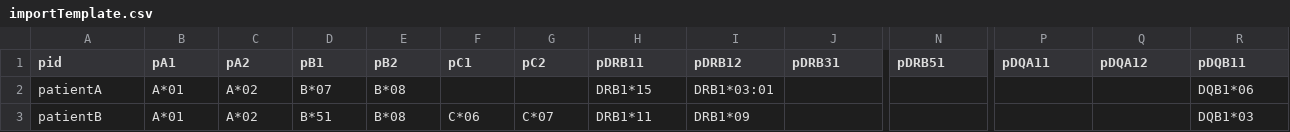
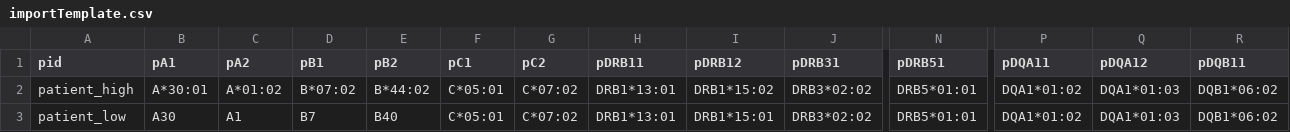
Before and after one commit to PIRCHE/pipeline, a CSV file: anonymizationClient/importTemplate.csv, drawn as a sheet; only a part is shown, gaps mark what is left out; removed rows and columns are numbered as before the commit, all else as after; rows hold the shown columns only; the diff names each change by its address in the sheet, - before the commit and + after, or states it on an @@ line.

Commit message:
support for both haplo files formats, added default values

```diff
--- a/anonymizationClient/importTemplate.csv
+++ b/anonymizationClient/importTemplate.csv
-row 2: patientA | A*01 | A*02 | B*07 | B*08 |  |  | DRB1*15 | DRB1*03:01 |  |  |  |  | DQB1*06
-row 3: patientB | A*01 | A*02 | B*51 | B*08 | C*06 | C*07 | DRB1*11 | DRB1*09 |  |  |  |  | DQB1*03
+row 2: patient_high | A*30:01 | A*01:02 | B*07:02 | B*44:02 | C*05:01 | C*07:02 | DRB1*13:01 | DRB1*15:02 | DRB3*02:02 | DRB5*01:01 | DQA1*01:02 | DQA1*01:03 | DQB1*06:02
+row 3: patient_low | A30 | A1 | B7 | B40 | C*05:01 | C*07:02 | DRB1*13:01 | DRB1*15:01 | DRB3*02:02 | DRB5*01:01 | DQA1*01:02 | DQA1*01:03 | DQB1*06:02
```
Also changed, not shown: 2 other files.
